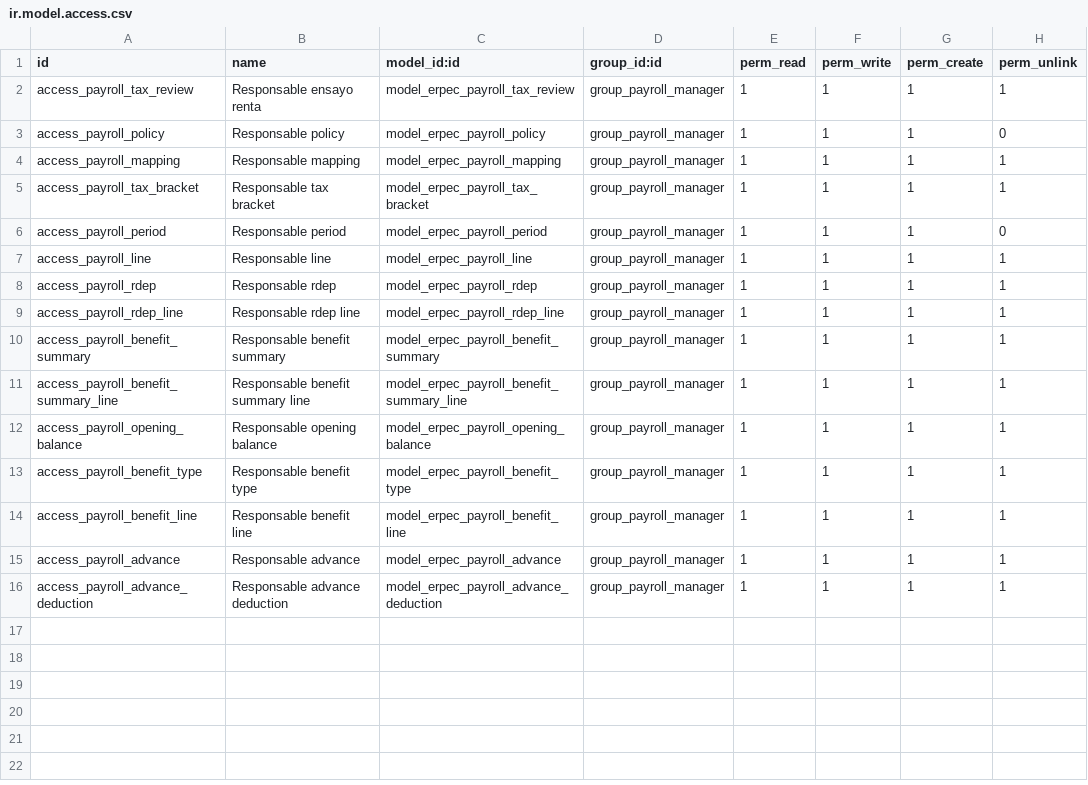
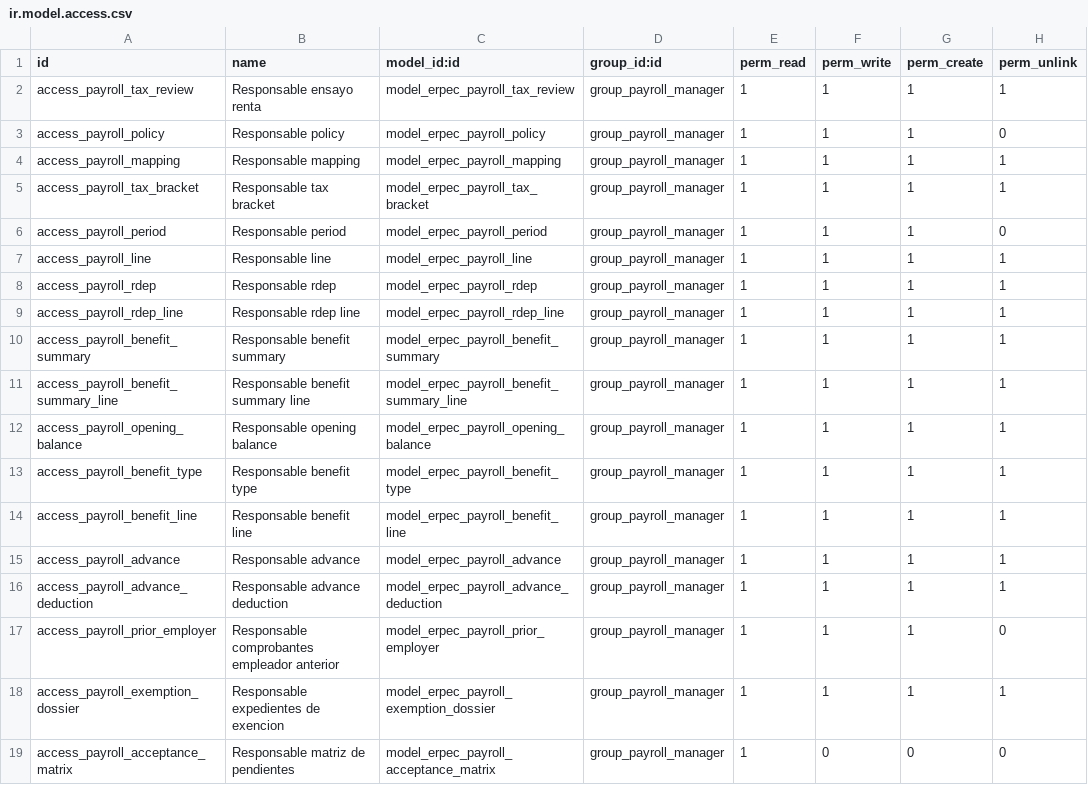
Before and after one commit to SINKRONET-SAS/erp-ec, a CSV file: addons/erpec_payroll/ir.model.access.csv, drawn as a sheet.

```diff
--- a/addons/erpec_payroll/ir.model.access.csv
+++ b/addons/erpec_payroll/ir.model.access.csv
@@ -16 +16,4 @@ access_payroll_advance,Responsable advance,model_erpec_payroll_advance,group_pay
 access_payroll_advance_deduction,Responsable advance deduction,model_erpec_payroll_advance_deduction,group_payroll_manager,1,1,1,1
+access_payroll_prior_employer,Responsable comprobantes empleador anterior,model_erpec_payroll_prior_employer,group_payroll_manager,1,1,1,0
+access_payroll_exemption_dossier,Responsable expedientes de exencion,model_erpec_payroll_exemption_dossier,group_payroll_manager,1,1,1,1
+access_payroll_acceptance_matrix,Responsable matriz de pendientes,model_erpec_payroll_acceptance_matrix,group_payroll_manager,1,0,0,0
```
Also changed, not shown: 44 other files.
